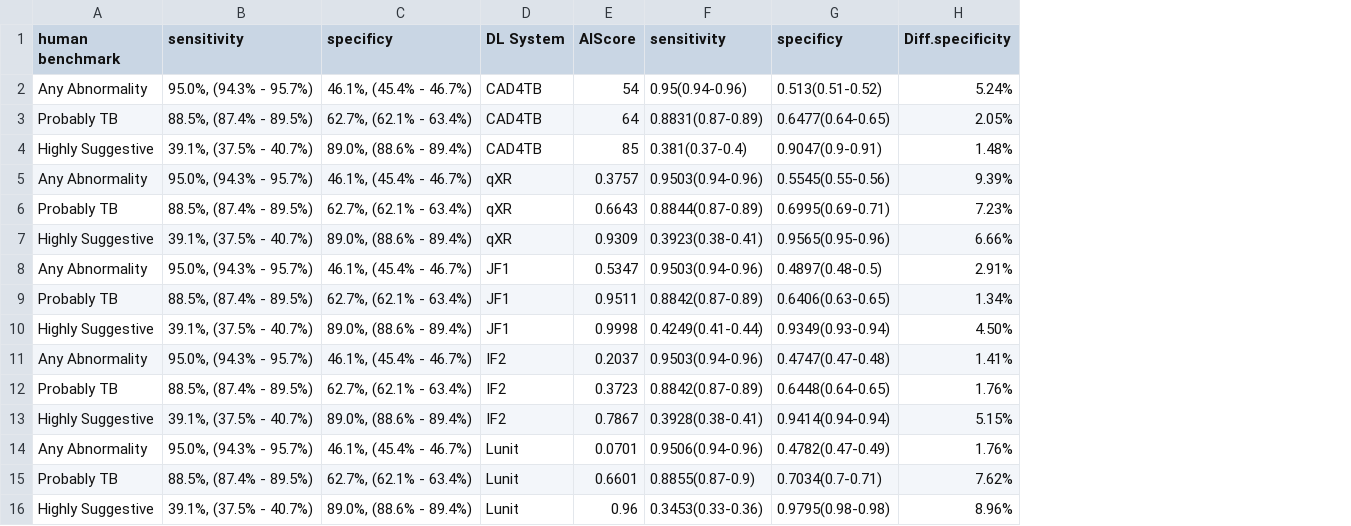
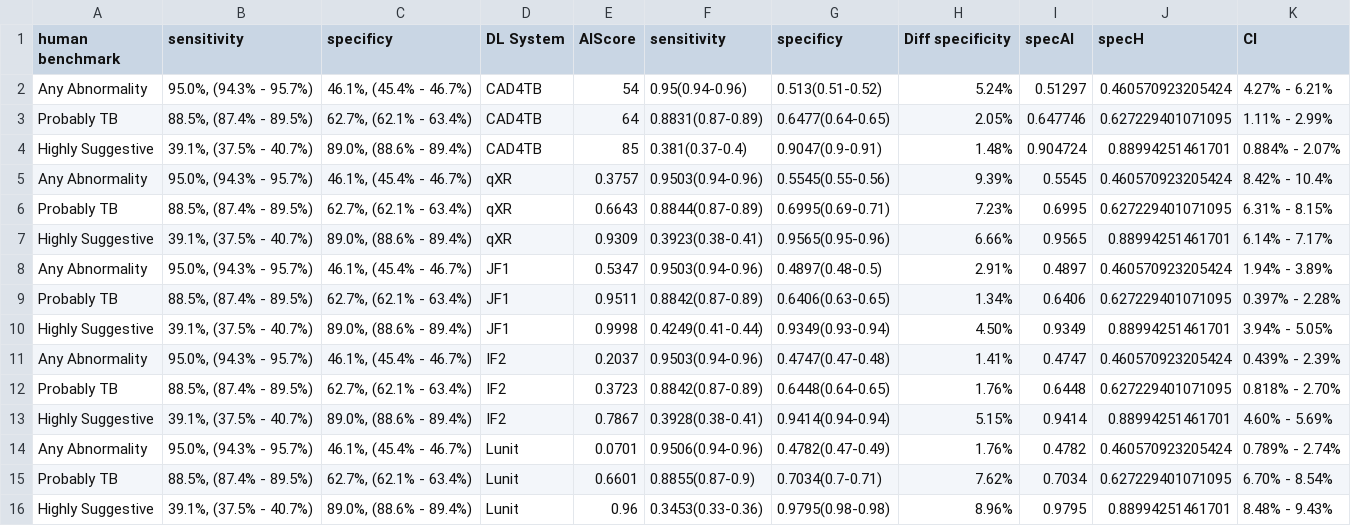
Before and after one commit to ZZQin/MachineBGD, a CSV file: Results/humanAI.csv, drawn as a sheet; the diff names each change by its address in the sheet, - before the commit and + after, or states it on an @@ line.

Commit message:
adding CI human reader

```diff
--- a/Results/humanAI.csv
+++ b/Results/humanAI.csv
+column I (specAI), rows 2-16: 0.51297 | 0.647746 | 0.904724 | 0.5545 | 0.6995 | 0.9565 | 0.4897 | 0.6406 | 0.9349 | 0.4747 | 0.6448 | 0.9414 | 0.4782 | 0.7034 | 0.9795
+column J (specH), rows 2-16: 0.460570923205424 | 0.627229401071095 | 0.88994251461701 | 0.460570923205424 | 0.627229401071095 | 0.88994251461701 | 0.460570923205424 | 0.627229401071095 | 0.88994251461701 | 0.460570923205424 | 0.627229401071095 | 0.88994251461701 | 0.460570923205424 | 0.627229401071095 | 0.88994251461701
+column K (CI), rows 2-16: 4.27% - 6.21% | 1.11% - 2.99% | 0.884% - 2.07% | 8.42% - 10.4% | 6.31% - 8.15% | 6.14% - 7.17% | 1.94% - 3.89% | 0.397% - 2.28% | 3.94% - 5.05% | 0.439% - 2.39% | 0.818% - 2.70% | 4.60% - 5.69% | 0.789% - 2.74% | 6.70% - 8.54% | 8.48% - 9.43%
-H1: Diff.specificity
+H1: Diff specificity
```
Also changed, not shown: 1 other file.
